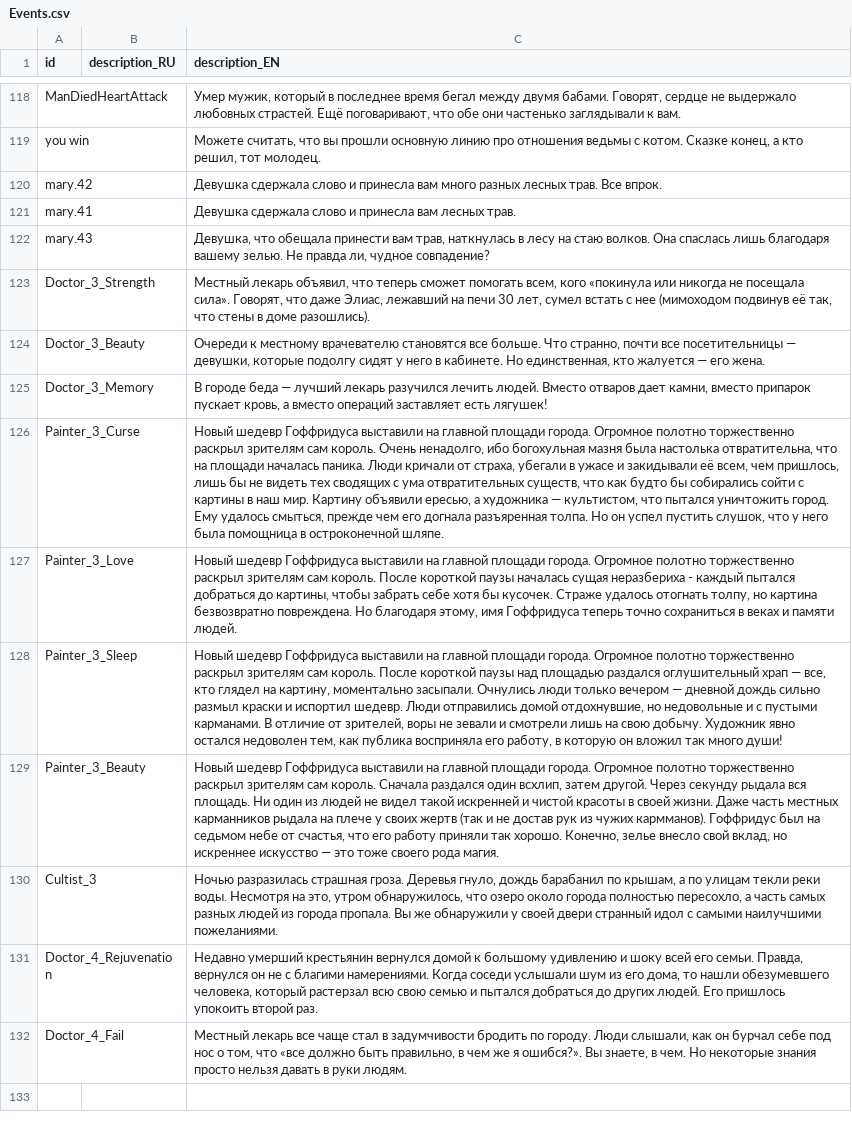
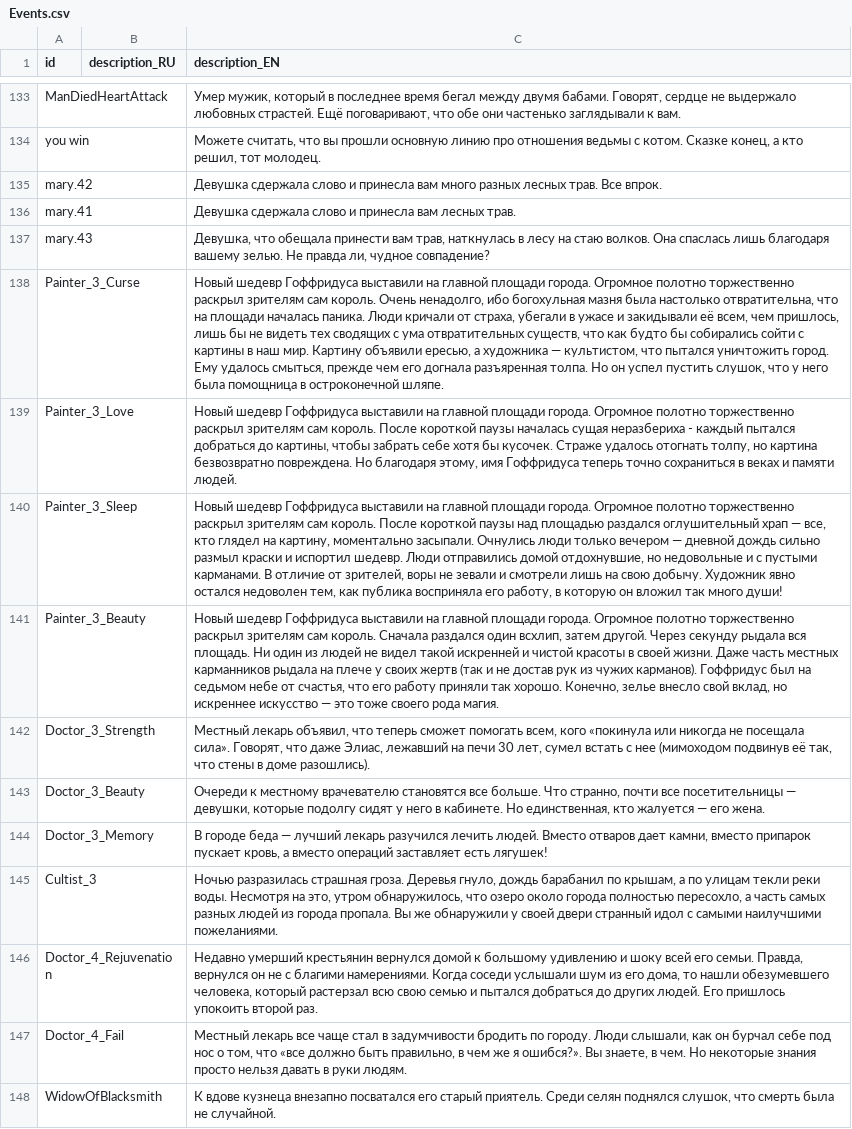
Before and after one commit to MoreenTissedy/LudumDare50, a CSV file: Cauldron/Assets/Localize/Events.csv, drawn as a sheet; only a part is shown, gaps mark what is left out; removed rows and columns are numbered as before the commit, all else as after; the diff covers the shown part only; the diff names each change by its address in the sheet, - before the commit and + after, or states it on an @@ line.

```diff
--- a/Cauldron/Assets/Localize/Events.csv
+++ b/Cauldron/Assets/Localize/Events.csv
+row 138: Painter_3_Curse |  | Новый шедевр Гоффридуса выставили на главной площади города. Огромное полотно торжественно раскрыл зрителям сам король. Очень ненадолго, ибо богохульная мазня была настолько отвратительна, что на площади началась паника. Люди кричали от страха, убегали в ужасе и закидывали её всем, чем пришлось, лишь бы не видеть тех сводящих с ума отвратительных существ, что как будто бы собирались сойти с картины в наш мир. Картину объявили ересью, а художника — культистом, что пытался уничтожить город. Ему удалось смыться, прежде чем его догнала разъяренная толпа. Но он успел пустить слушок, что у него была помощница в остроконечной шляпе.
@@ row 127 moved to row 139: Painter_3_Love @@
@@ row 128 moved to row 140: Painter_3_Sleep @@
+row 141: Painter_3_Beauty |  | Новый шедевр Гоффридуса выставили на главной площади города. Огромное полотно торжественно раскрыл зрителям сам король. Сначала раздался один всхлип, затем другой. Через секунду рыдала вся площадь. Ни один из людей не видел такой искренней и чистой красоты в своей жизни. Даже часть местных карманников рыдала на плече у своих жертв (так и не достав рук из чужих карманов). Гоффридус был на седьмом небе от счастья, что его работу приняли так хорошо. Конечно, зелье внесло свой вклад, но искреннее искусство — это тоже своего рода магия.
-row 126: Painter_3_Curse |  | Новый шедевр Гоффридуса выставили на главной площади города. Огромное полотно торжественно раскрыл зрителям сам король. Очень ненадолго, ибо богохульная мазня была настолька отвратительна, что на площади началась паника. Люди кричали от страха, убегали в ужасе и закидывали её всем, чем пришлось, лишь бы не видеть тех сводящих с ума отвратительных существ, что как будто бы собирались сойти с картины в наш мир. Картину объявили ересью, а художника — культистом, что пытался уничтожить город. Ему удалось смыться, прежде чем его догнала разъяренная толпа. Но он успел пустить слушок, что у него была помощница в остроконечной шляпе.
-row 129: Painter_3_Beauty |  | Новый шедевр Гоффридуса выставили на главной площади города. Огромное полотно торжественно раскрыл зрителям сам король. Сначала раздался один всхлип, затем другой. Через секунду рыдала вся площадь. Ни один из людей не видел такой искренней и чистой красоты в своей жизни. Даже часть местных карманников рыдала на плече у своих жертв (так и не достав рук из чужих кармманов). Гоффридус был на седьмом небе от счастья, что его работу приняли так хорошо. Конечно, зелье внесло свой вклад, но искреннее искусство — это тоже своего рода магия.
+row 148: WidowOfBlacksmith |  | К вдове кузнеца внезапно посватался его старый приятель. Среди селян поднялся слушок, что смерть была не случайной.
```
Also changed, not shown: 34 added rows, 19 removed rows, 44 moved rows and 12 edited cells elsewhere in this file, 2 other files.
